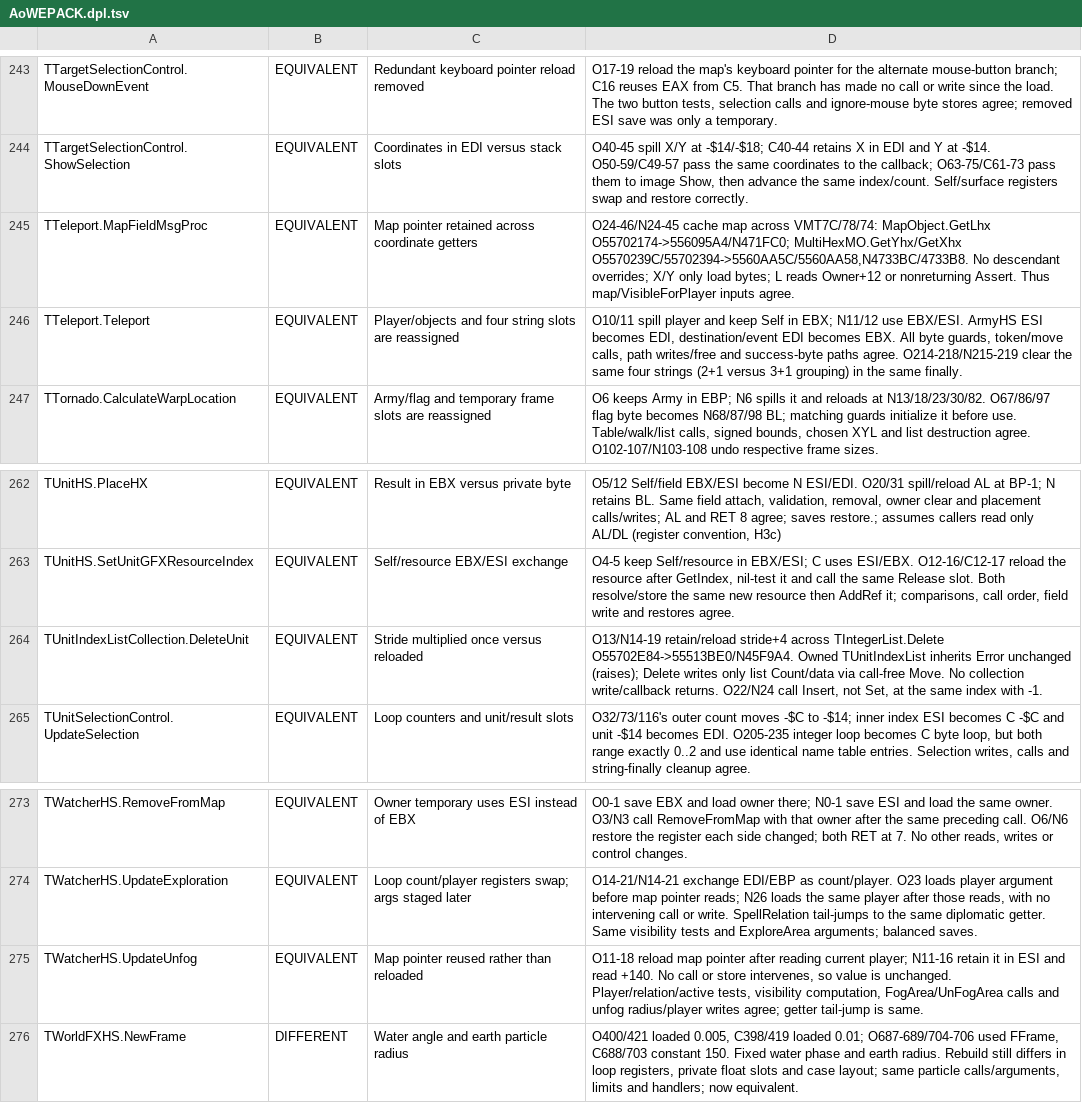
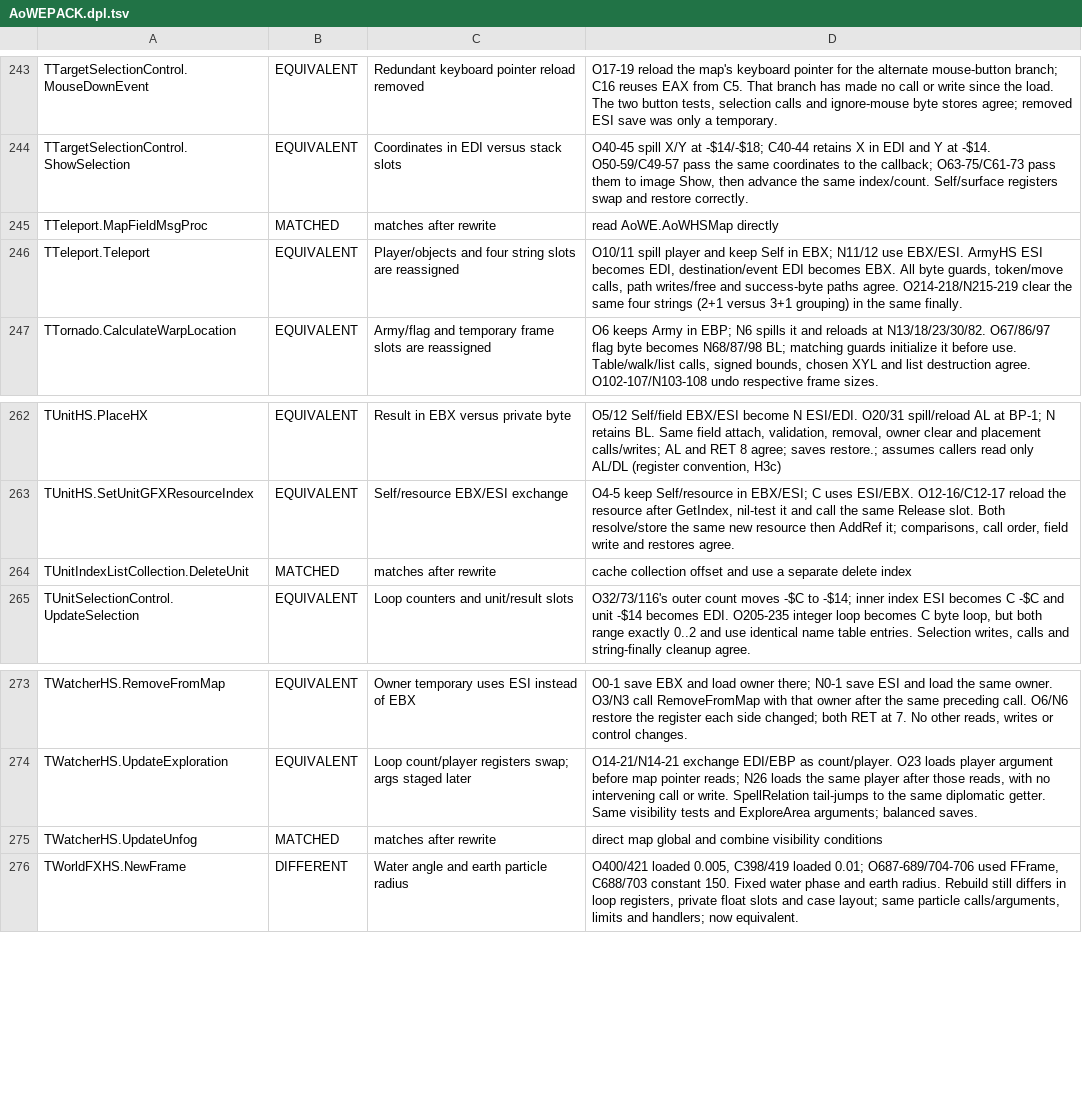
Before and after one commit to int19h/aow, a TSV file: notes/equiv-review/AoWEPACK.dpl.tsv, drawn as a sheet; only a part is shown, gaps mark what is left out; the diff covers the shown part only.

```diff
--- a/notes/equiv-review/AoWEPACK.dpl.tsv
+++ b/notes/equiv-review/AoWEPACK.dpl.tsv
@@ -244,3 +244,3 @@ TTargetSelectionControl.MouseDownEvent	EQUIVALENT	Redundant keyboard pointer rel
 TTargetSelectionControl.ShowSelection	EQUIVALENT	Coordinates in EDI versus stack slots	O40-45 spill X/Y at -$14/-$18; C40-44 retains X in EDI and Y at -$14. O50-59/C49-57 pass the same coordinates to the callback; O63-75/C61-73 pass them to image Show, then advance the same index/count. Self/surface registers swap and restore correctly.
-TTeleport.MapFieldMsgProc	EQUIVALENT	Map pointer retained across coordinate getters	O24-46/N24-45 cache map across VMT7C/78/74: MapObject.GetLhx O55702174->556095A4/N471FC0; MultiHexMO.GetYhx/GetXhx O5570239C/55702394->5560AA5C/5560AA58,N4733BC/4733B8. No descendant overrides; X/Y only load bytes; L reads Owner+12 or nonreturning Assert. Thus map/VisibleForPlayer inputs agree.
+TTeleport.MapFieldMsgProc	MATCHED	matches after rewrite	read AoWE.AoWHSMap directly
 TTeleport.Teleport	EQUIVALENT	Player/objects and four string slots are reassigned	O10/11 spill player and keep Self in EBX; N11/12 use EBX/ESI. ArmyHS ESI becomes EDI, destination/event EDI becomes EBX. All byte guards, token/move calls, path writes/free and success-byte paths agree. O214-218/N215-219 clear the same four strings (2+1 versus 3+1 grouping) in the same finally.
@@ -263,3 +263,3 @@ TUnitHS.PlaceHX	EQUIVALENT	Result in EBX versus private byte	O5/12 Self/field EB
 TUnitHS.SetUnitGFXResourceIndex	EQUIVALENT	Self/resource EBX/ESI exchange	O4-5 keep Self/resource in EBX/ESI; C uses ESI/EBX. O12-16/C12-17 reload the resource after GetIndex, nil-test it and call the same Release slot. Both resolve/store the same new resource then AddRef it; comparisons, call order, field write and restores agree.
-TUnitIndexListCollection.DeleteUnit	EQUIVALENT	Stride multiplied once versus reloaded	O13/N14-19 retain/reload stride+4 across TIntegerList.Delete O55702E84->55513BE0/N45F9A4. Owned TUnitIndexList inherits Error unchanged (raises); Delete writes only list Count/data via call-free Move. No collection write/callback returns. O22/N24 call Insert, not Set, at the same index with -1.
+TUnitIndexListCollection.DeleteUnit	MATCHED	matches after rewrite	cache collection offset and use a separate delete index
 TUnitSelectionControl.UpdateSelection	EQUIVALENT	Loop counters and unit/result slots	O32/73/116's outer count moves -$C to -$14; inner index ESI becomes C -$C and unit -$14 becomes EDI. O205-235 integer loop becomes C byte loop, but both range exactly 0..2 and use identical name table entries. Selection writes, calls and string-finally cleanup agree.
@@ -274,3 +274,3 @@ TWatcherHS.RemoveFromMap	EQUIVALENT	Owner temporary uses ESI instead of EBX	O0-1
 TWatcherHS.UpdateExploration	EQUIVALENT	Loop count/player registers swap; args staged later	O14-21/N14-21 exchange EDI/EBP as count/player. O23 loads player argument before map pointer reads; N26 loads the same player after those reads, with no intervening call or write. SpellRelation tail-jumps to the same diplomatic getter. Same visibility tests and ExploreArea arguments; balanced saves.
-TWatcherHS.UpdateUnfog	EQUIVALENT	Map pointer reused rather than reloaded	O11-18 reload map pointer after reading current player; N11-16 retain it in ESI and read +140. No call or store intervenes, so value is unchanged. Player/relation/active tests, visibility computation, FogArea/UnFogArea calls and unfog radius/player writes agree; getter tail-jump is same.
+TWatcherHS.UpdateUnfog	MATCHED	matches after rewrite	direct map global and combine visibility conditions
 TWorldFXHS.NewFrame	DIFFERENT	Water angle and earth particle radius	O400/421 loaded 0.005, C398/419 loaded 0.01; O687-689/704-706 used FFrame, C688/703 constant 150. Fixed water phase and earth radius. Rebuild still differs in loop registers, private float slots and case layout; same particle calls/arguments, limits and handlers; now equivalent.
```
Also changed, not shown: 24 edited cells elsewhere in this file, 7 other files.
